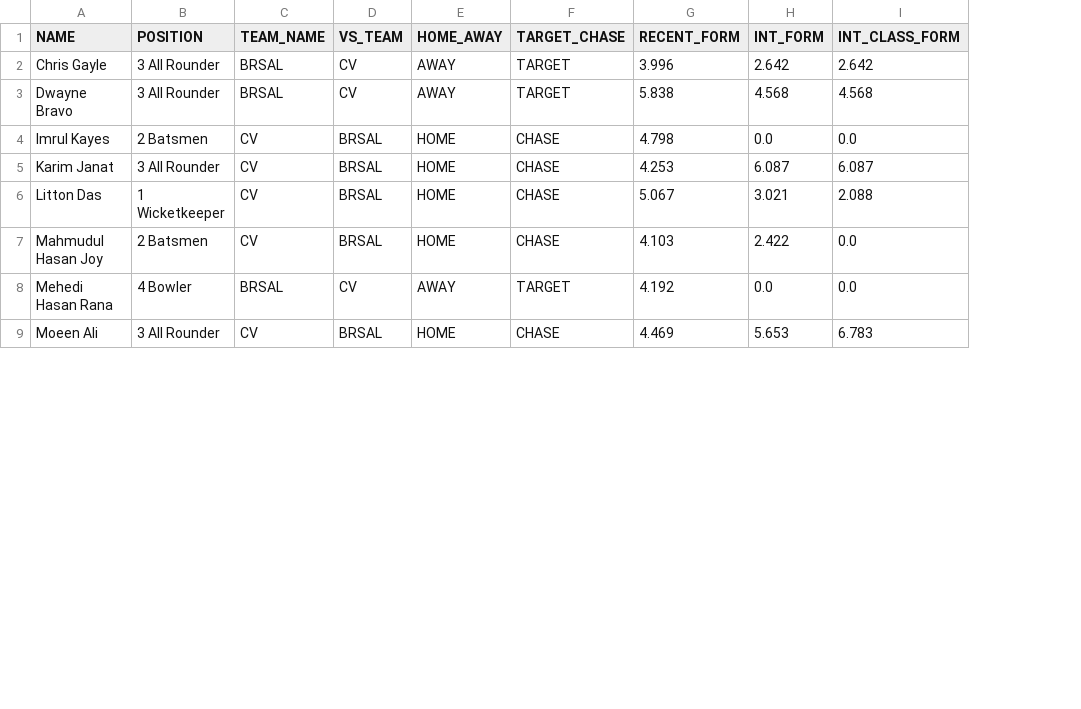
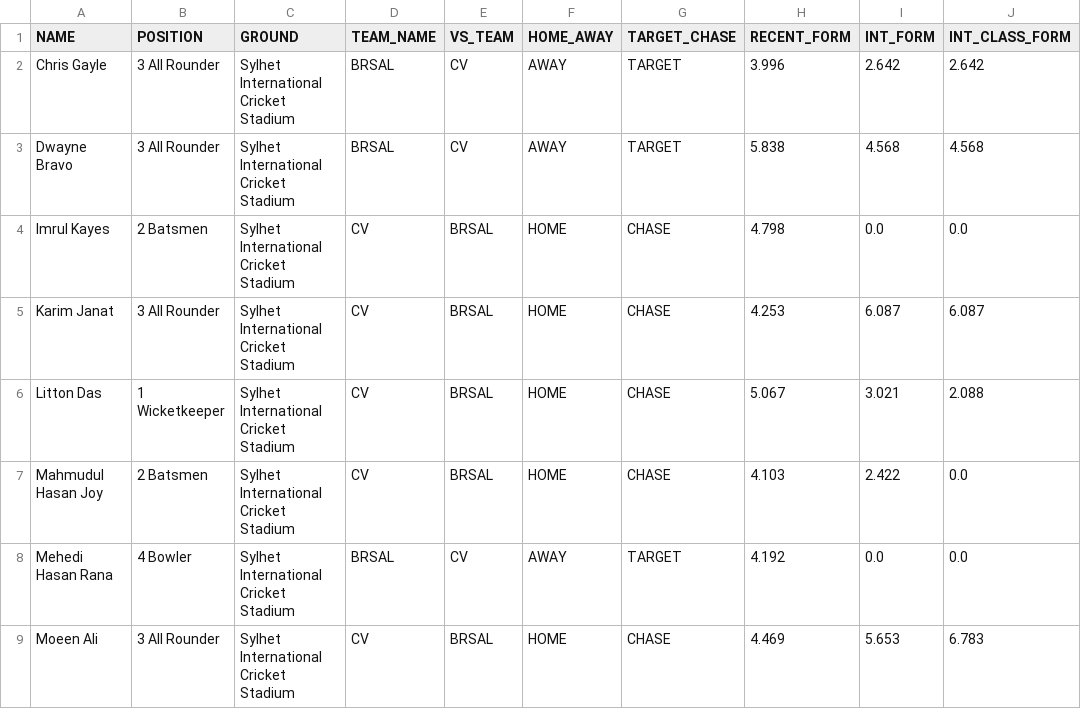
Before and after one commit to Vedvund/Cricket-Predections, a CSV file: reports/results/1296705.csv, drawn as a sheet; only a part is shown; the diff names each change by its address in the sheet, - before the commit and + after, or states it on an @@ line.

Commit message:
Updated reports.... added Ground to the report.... need to check

```diff
--- a/reports/results/1296705.csv
+++ b/reports/results/1296705.csv
+column C (GROUND), rows 2-9: all Sylhet International Cricket Stadium
```
Also changed, not shown: reports/results/1278676.csv, reports/results/1278677.csv, 35 other files.
